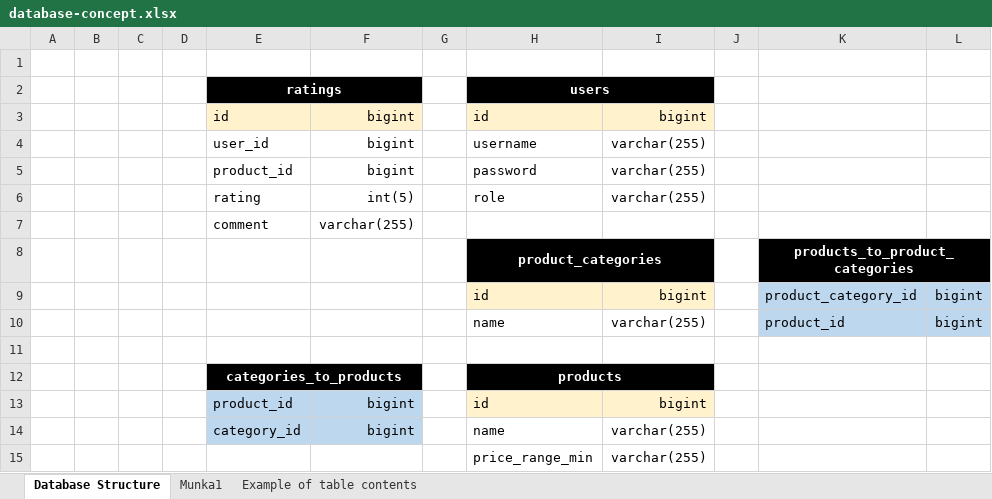
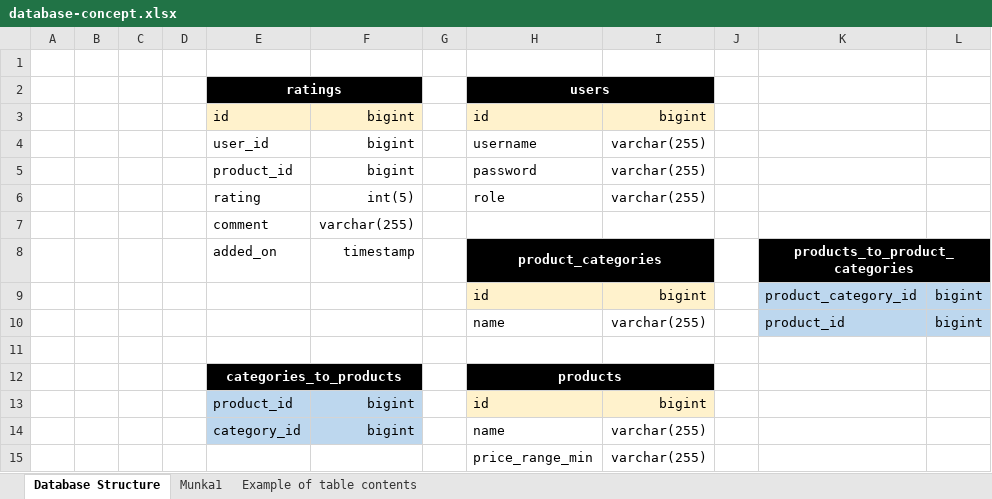
Before and after one commit to DorotyIT/anyakozosseg-backend, an Excel workbook: Database/database-concept.xlsx, sheet Database Structure, drawn as a sheet; only a part is shown; values as stored, in another font and other column widths than the file's, no borders; charts and pictures not drawn; the diff names each change by its address in the sheet, - before the commit and + after, or states it on an @@ line.

Commit message:
extend ratings database table with a timestamp

```diff
--- a/Database/database-concept.xlsx (sheet Database Structure)
+++ b/Database/database-concept.xlsx (sheet Database Structure)
-E8: (empty)
+E8: added_on
-F8: (empty)
+F8: timestamp
```
Also changed, not shown: 2 other files.
